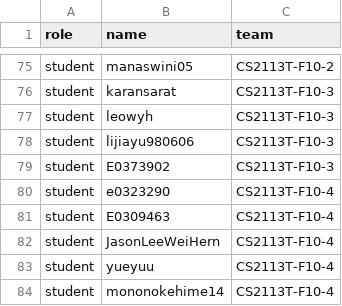
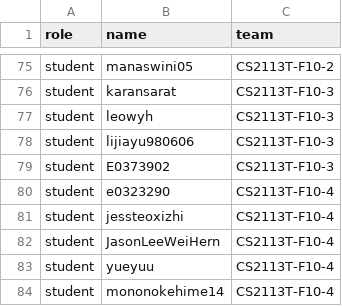
Before and after one commit to nusCS2113-AY1920S1/pe, a CSV file: data.csv, drawn as a sheet; only a part is shown, gaps mark what is left out.

Commit message:
Update jessteoxizhi

```diff
--- a/data.csv
+++ b/data.csv
@@ -80,3 +80,3 @@ student,E0373902,CS2113T-F10-3
 student,e0323290,CS2113T-F10-4
-student,E0309463,CS2113T-F10-4
+student,jessteoxizhi,CS2113T-F10-4
 student,JasonLeeWeiHern,CS2113T-F10-4
```
